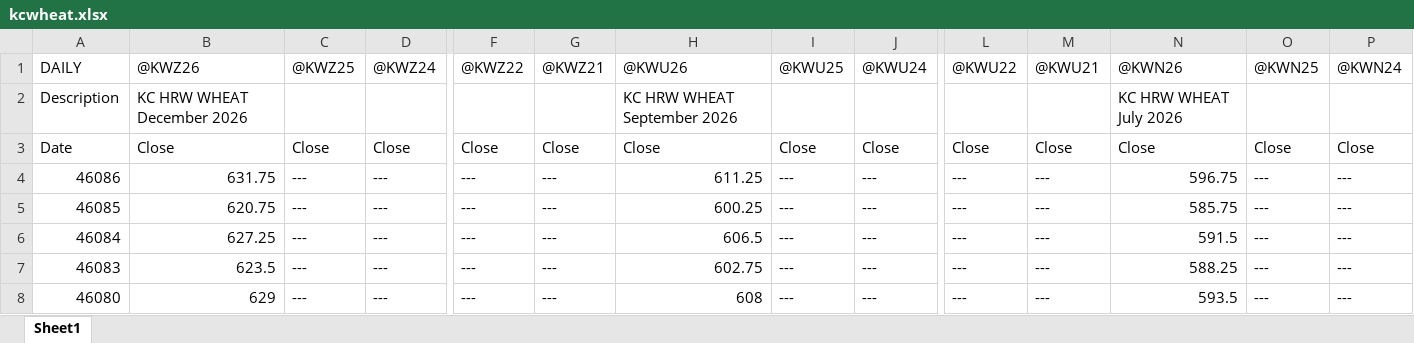
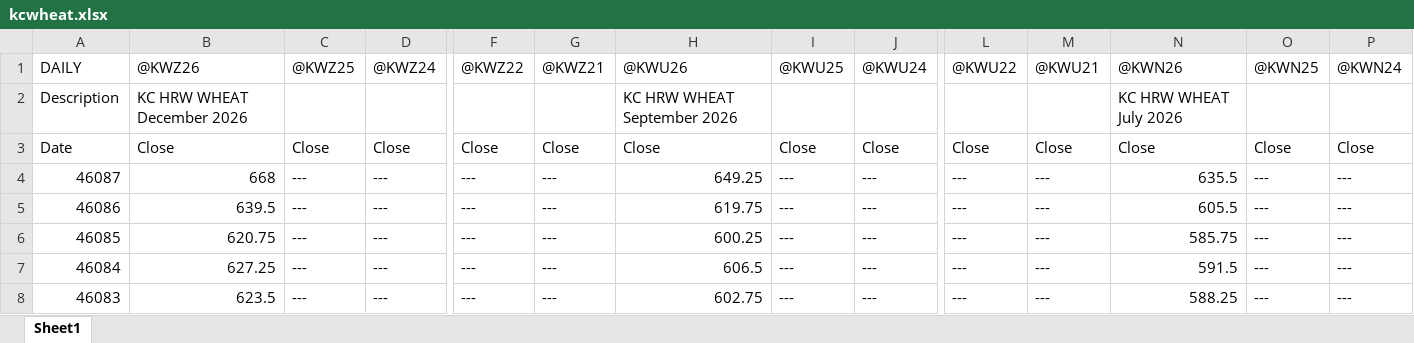
Before and after one commit to rbeaulieu03/spread-dashboard, an Excel workbook: data/prophetx/kcwheat.xlsx, sheet Sheet1, drawn as a sheet; only a part is shown, gaps mark what is left out; the shorter side is filled out with more unchanged rows; values as stored, in another font and other column widths than the file's, no borders; addresses are those after the commit; rows hold the shown columns only; the diff names each change by its address in the sheet, - before the commit and + after, or states it on an @@ line.

```diff
--- a/data/prophetx/kcwheat.xlsx (sheet Sheet1)
+++ b/data/prophetx/kcwheat.xlsx (sheet Sheet1)
+row 4: 46087 | 668 | --- | --- | --- | --- | 649.25 | --- | --- | --- | --- | 635.5 | --- | ---
-B5: 631.75
+B5: 639.5
-H5: 611.25
+H5: 619.75
-N5: 596.75
+N5: 605.5
```
Also changed, not shown: data/prophetx/cattle.xlsx, data/prophetx/corn.xlsx, 5 other files.
